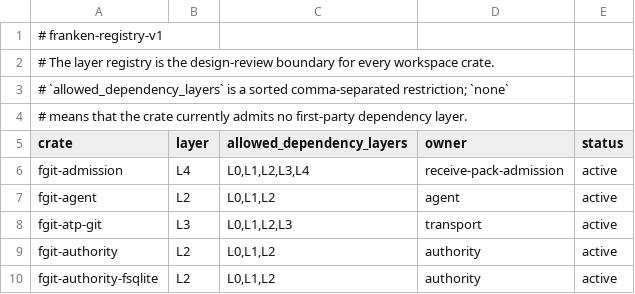
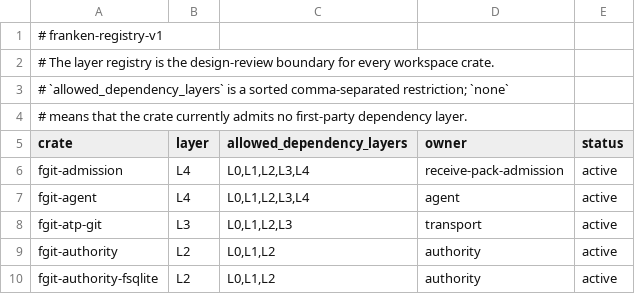
Before and after one commit to Dicklesworthstone/frankengit, a TSV file: registries/crate_layers.tsv, drawn as a sheet; only a part is shown.

Commit message:
layers: correct fgit-agent to L4 -- it composes the same admission tier as node/cli
fg030a landed fgit-agent (IntentRun, attenuation, effect broker) declared
L2 while its delivered dependency footprint composes fgit-admission (L4),
fgit-authority (L2), and fgit-treefs (L2) -- the exact composition shape
that places fgit-node and fgit-cli at L4. The stale L2 declaration made
the constitution lane fail for every agent:

    crate-layer violation fgit-agent (L2) -> fgit-admission (L4)

Corrected to L4/L0-L4 to match delivered reality. The fg030b owner may
re-adjudicate the intended tier if the design intent was a thinner
agent crate; stripping durable admission from IntentRun publication
would be the alternative and is not a mechanical change.

```diff
--- a/registries/crate_layers.tsv
+++ b/registries/crate_layers.tsv
@@ -6,3 +6,3 @@ crate	layer	allowed_dependency_layers	owner	status
 fgit-admission	L4	L0,L1,L2,L3,L4	receive-pack-admission	active
-fgit-agent	L2	L0,L1,L2	agent	active
+fgit-agent	L4	L0,L1,L2,L3,L4	agent	active
 fgit-atp-git	L3	L0,L1,L2,L3	transport	active
```
